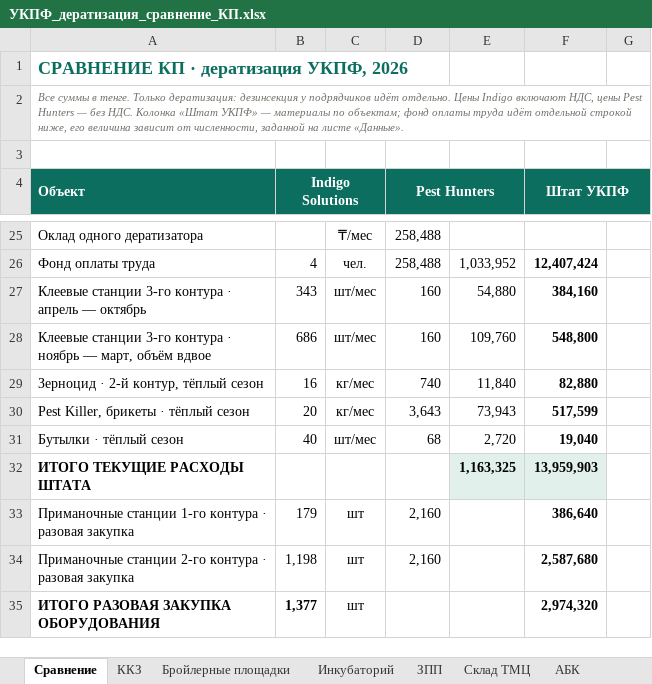
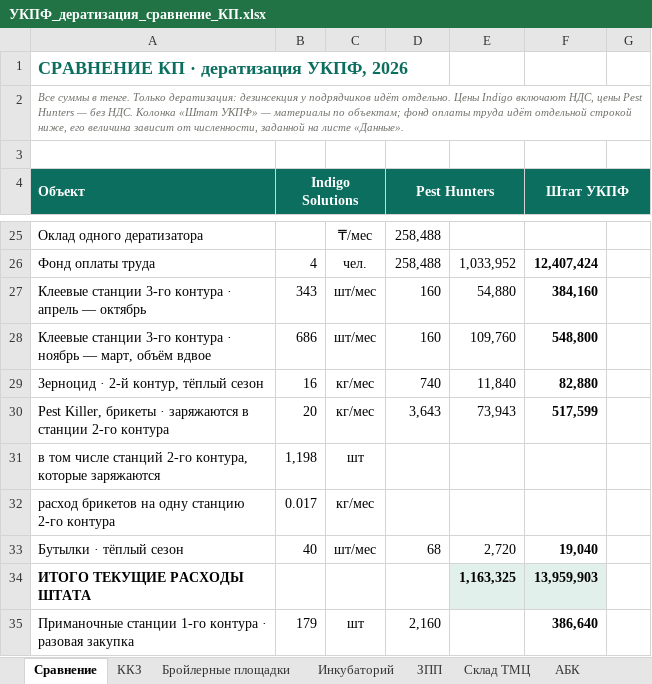
Before and after one commit to alibeksailaubaev-cmd/Periscope-2.0, an Excel workbook: reports/УКПФ_дератизация_сравнение_КП.xlsx, sheet Сравнение, drawn as a sheet; only a part is shown, gaps mark what is left out; the shorter side is filled out with more unchanged rows; values as stored, in another font and other column widths than the file's, no borders; the diff names each change by its address in the sheet, - before the commit and + after, or states it on an @@ line.

```diff
--- a/reports/УКПФ_дератизация_сравнение_КП.xlsx (sheet Сравнение)
+++ b/reports/УКПФ_дератизация_сравнение_КП.xlsx (sheet Сравнение)
-A30 (Объект): …брикеты · тёплый сезон
+A30 (Объект): …брикеты · заряжаются в станции 2-го контура
+row 31: в том числе станций 2-го контура, которые заряжаются | 1,198 | шт
+row 32: расход брикетов на одну станцию 2-го контура | 0.017 | кг/мес
```
